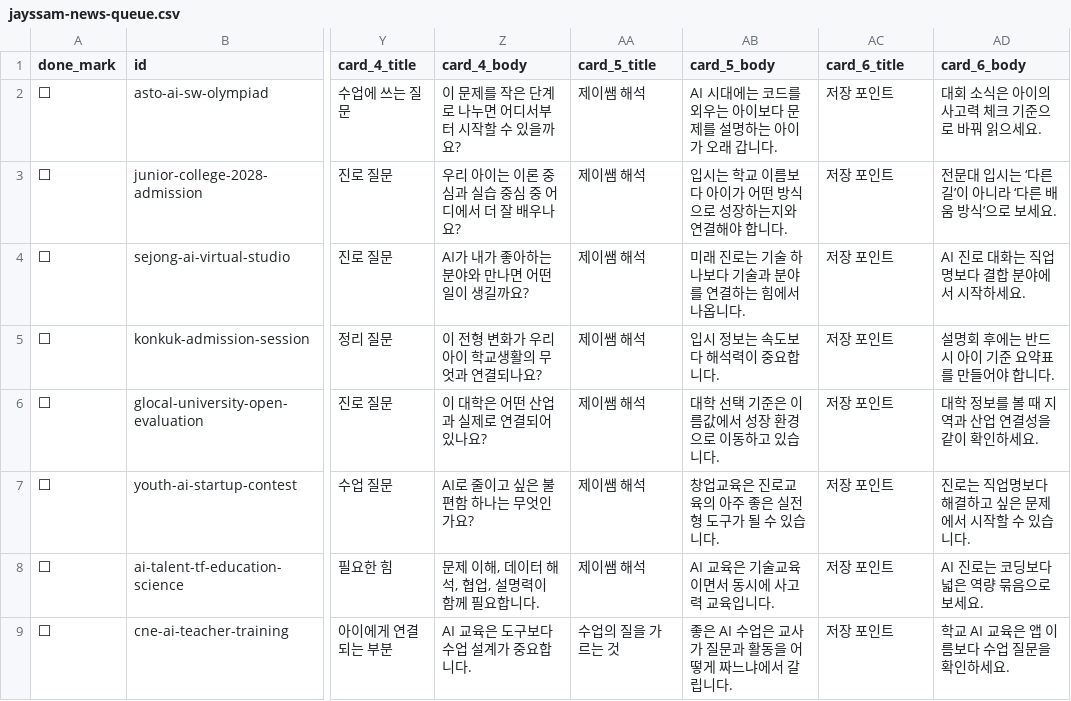
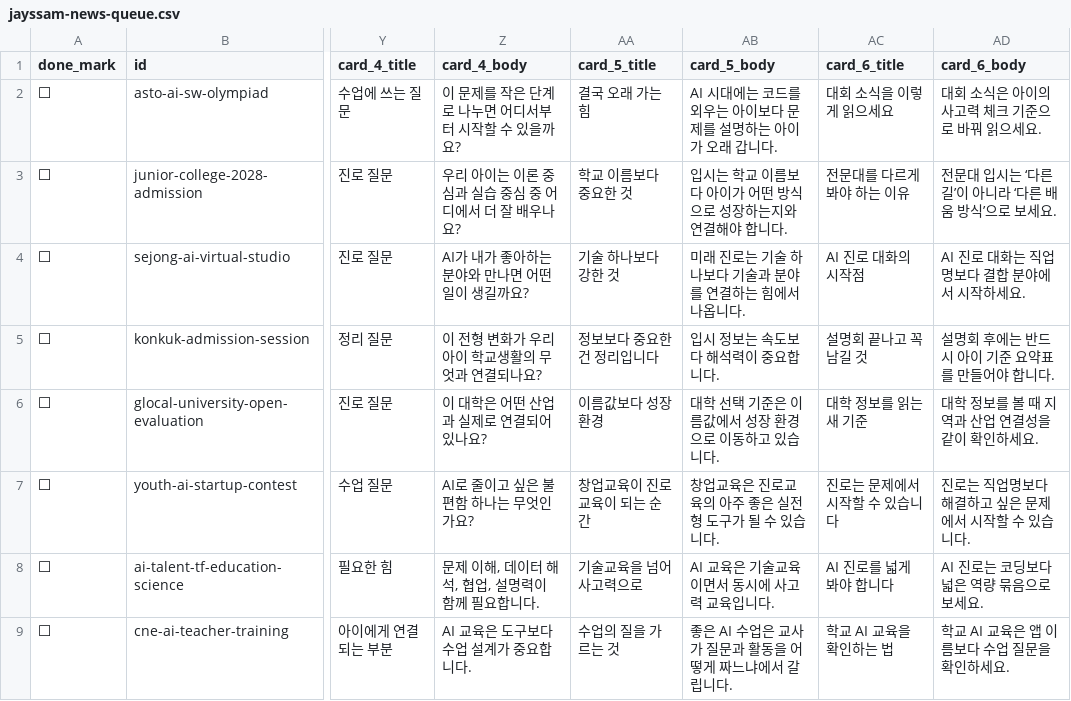
Before and after one commit to seosanjcom/jayssam-threads-automation, a CSV file: content/jayssam-news-queue.csv, drawn as a sheet; only a part is shown, gaps mark what is left out; the diff names each change by its address in the sheet, - before the commit and + after, or states it on an @@ line.

Commit message:
Remove point labels from Jayssam queue cards

```diff
--- a/content/jayssam-news-queue.csv
+++ b/content/jayssam-news-queue.csv
-AA2 (card_5_title): 제이쌤 해석
+AA2 (card_5_title): 결국 오래 가는 힘
-AC2 (card_6_title): 저장 포인트
+AC2 (card_6_title): 대회 소식을 이렇게 읽으세요
-AA3 (card_5_title): 제이쌤 해석
+AA3 (card_5_title): 학교 이름보다 중요한 것
-AC3 (card_6_title): 저장 포인트
+AC3 (card_6_title): 전문대를 다르게 봐야 하는 이유
-AA4 (card_5_title): 제이쌤 해석
+AA4 (card_5_title): 기술 하나보다 강한 것
-AC4 (card_6_title): 저장 포인트
+AC4 (card_6_title): AI 진로 대화의 시작점
-AA5 (card_5_title): 제이쌤 해석
+AA5 (card_5_title): 정보보다 중요한 건 정리입니다
-AC5 (card_6_title): 저장 포인트
+AC5 (card_6_title): 설명회 끝나고 꼭 남길 것
-AA6 (card_5_title): 제이쌤 해석
+AA6 (card_5_title): 이름값보다 성장 환경
-AC6 (card_6_title): 저장 포인트
+AC6 (card_6_title): 대학 정보를 읽는 새 기준
-AA7 (card_5_title): 제이쌤 해석
+AA7 (card_5_title): 창업교육이 진로교육이 되는 순간
-AC7 (card_6_title): 저장 포인트
+AC7 (card_6_title): 진로는 문제에서 시작할 수 있습니다
-AA8 (card_5_title): 제이쌤 해석
+AA8 (card_5_title): 기술교육을 넘어 사고력으로
-AC8 (card_6_title): 저장 포인트
+AC8 (card_6_title): AI 진로를 넓게 봐야 합니다
-AC9 (card_6_title): 저장 포인트
+AC9 (card_6_title): 학교 AI 교육을 확인하는 법
```
Also changed, not shown: 1 other file.
